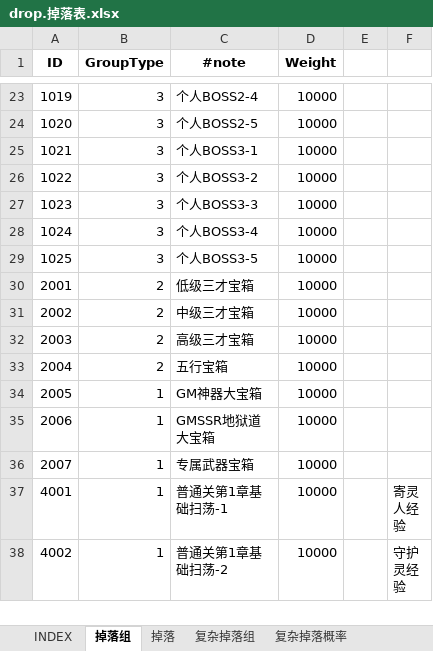
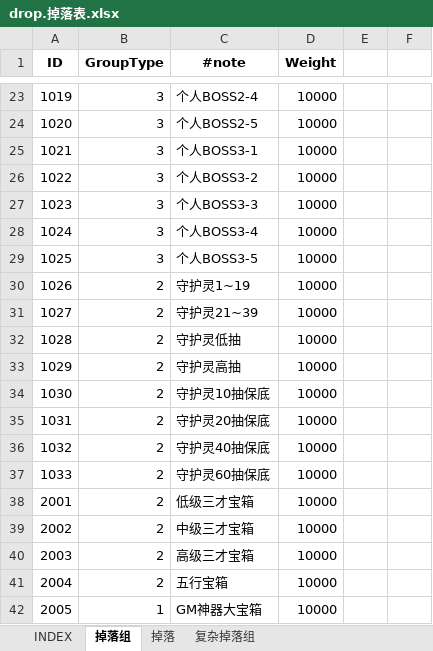
Before and after one commit to hataksumo/ExcelToLua, an Excel workbook: Excel/镇魂街/drop.掉落表.xlsx, sheet 掉落组, drawn as a sheet; only a part is shown, gaps mark what is left out; the shorter side is filled out with more unchanged rows; values as stored, in another font and other column widths than the file's, no borders; the diff names each change by its address in the sheet, - before the commit and + after, or states it on an @@ line.

```diff
--- a/Excel/镇魂街/drop.掉落表.xlsx (sheet 掉落组)
+++ b/Excel/镇魂街/drop.掉落表.xlsx (sheet 掉落组)
-sheet tab: 复杂掉落概率
+row 30: 1026 | 2 | 守护灵1~19 | 10000
+row 31: 1027 | 2 | 守护灵21~39 | 10000
+row 32: 1028 | 2 | 守护灵低抽 | 10000
+row 33: 1029 | 2 | 守护灵高抽 | 10000
+row 34: 1030 | 2 | 守护灵10抽保底 | 10000
+row 35: 1031 | 2 | 守护灵20抽保底 | 10000
+row 36: 1032 | 2 | 守护灵40抽保底 | 10000
+row 37: 1033 | 2 | 守护灵60抽保底 | 10000
```
Also changed, not shown: sheet 掉落, sheet 复杂掉落组, formulas that keep their value, Excel/镇魂街/operAct.运营活动.xlsx.
